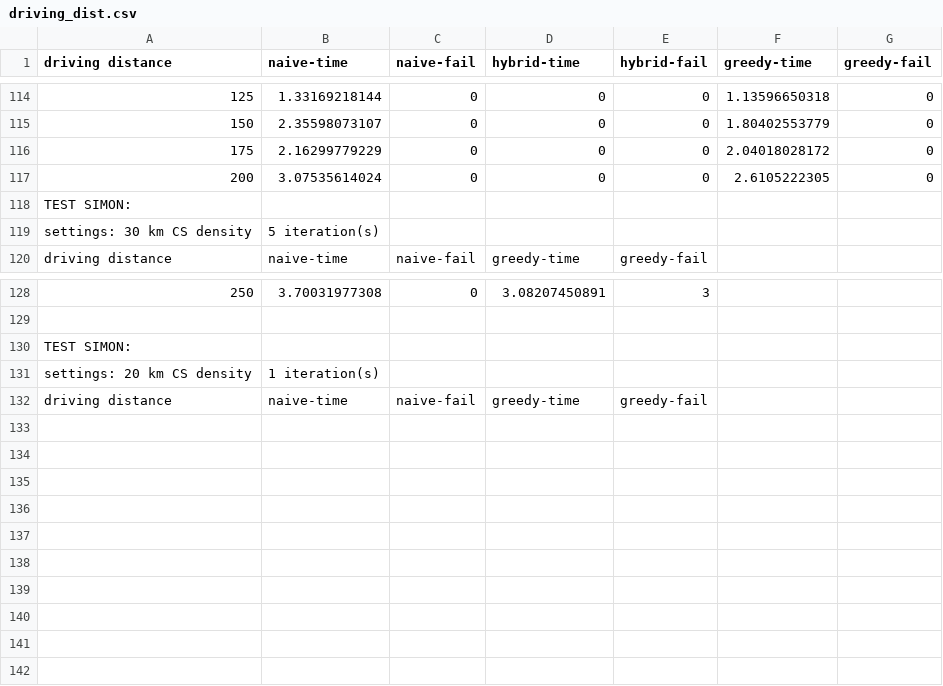
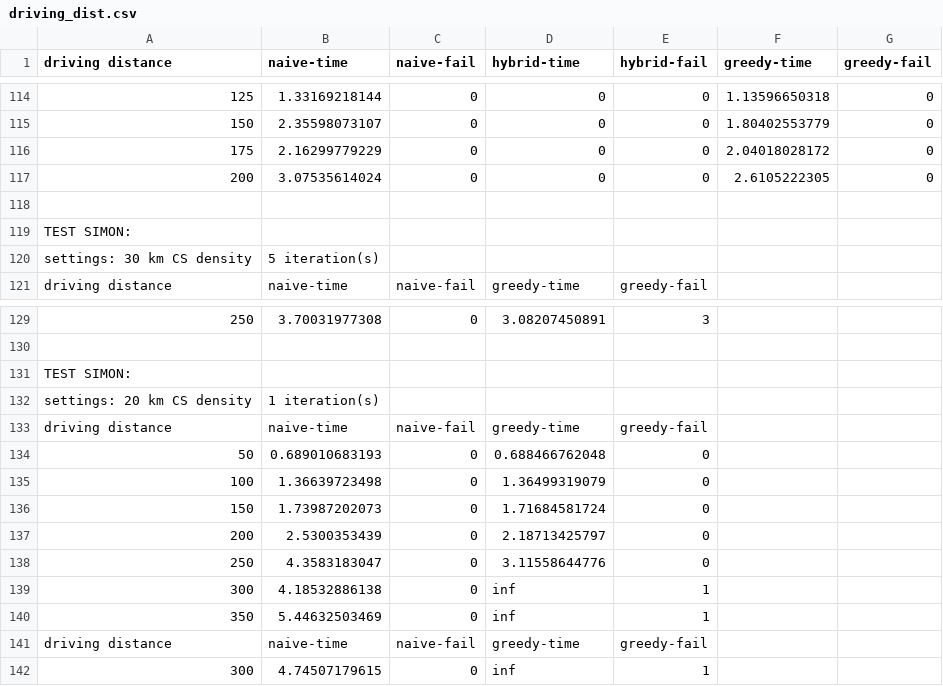
Before and after one commit to Hestogpony/AAU_BachelorProject, a CSV file: code/experiments/driving_dist.csv, drawn as a sheet; only a part is shown, gaps mark what is left out; the diff names each change by its address in the sheet, - before the commit and + after, or states it on an @@ line.

Commit message:
Skrevet om drivingdistance.tex og tilføjet graph med driving_dist.csv data

```diff
--- a/code/experiments/driving_dist.csv
+++ b/code/experiments/driving_dist.csv
+row 118: (empty)
+row 134: 50 | 0.689010683193 | 0 | 0.688466762048 | 0
+row 135: 100 | 1.36639723498 | 0 | 1.36499319079 | 0
+row 136: 150 | 1.73987202073 | 0 | 1.71684581724 | 0
+row 137: 200 | 2.5300353439 | 0 | 2.18713425797 | 0
+row 138: 250 | 4.3583183047 | 0 | 3.11558644776 | 0
+row 139: 300 | 4.18532886138 | 0 | inf | 1
+row 140: 350 | 5.44632503469 | 0 | inf | 1
+row 141: driving distance | naive-time | naive-fail | greedy-time | greedy-fail
+row 142: 300 | 4.74507179615 | 0 | inf | 1
```
Also changed, not shown: 6 other files.
